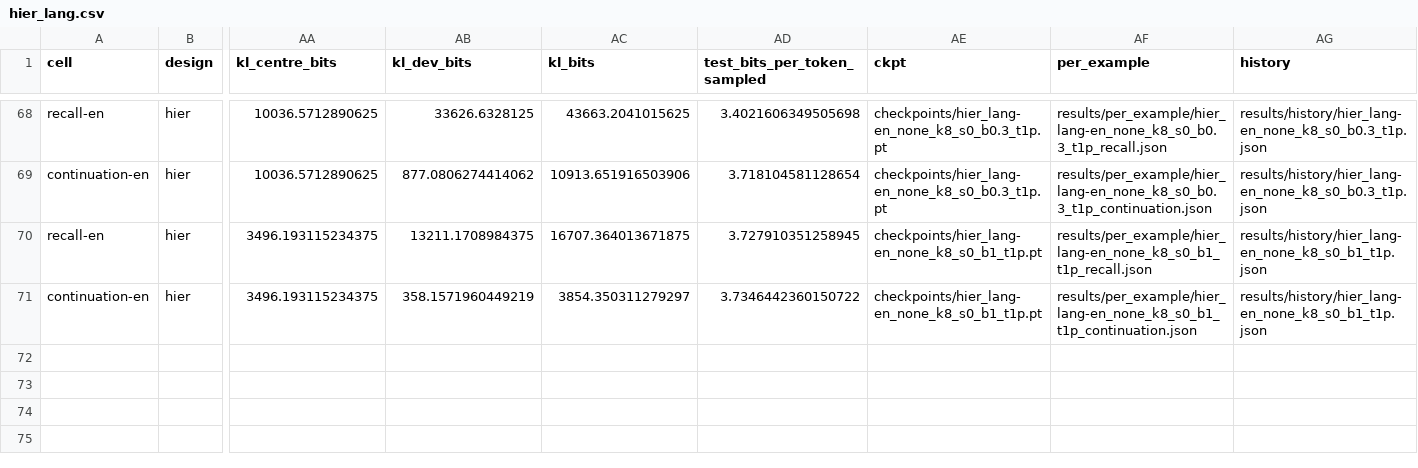
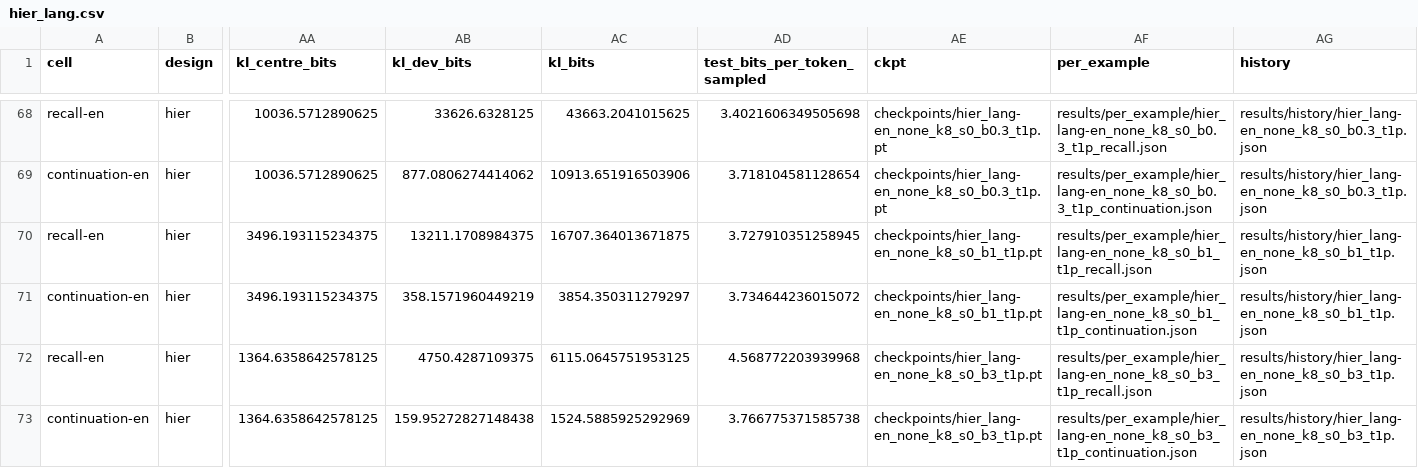
Before and after one commit to sirotenkogeorgii/prefix-programs, a CSV file: results_sync/hier_lang.csv, drawn as a sheet; only a part is shown, gaps mark what is left out; rows hold the shown columns only; the diff names each change by its address in the sheet, - before the commit and + after, or states it on an @@ line.

Commit message:
Sync results from Colab

```diff
--- a/results_sync/hier_lang.csv
+++ b/results_sync/hier_lang.csv
-AD71 (test_bits_per_token_sampled): 3.7346442360150722
+AD71 (test_bits_per_token_sampled): 3.734644236015072
+row 72: recall-en | hier | 1364.6358642578125 | 4750.4287109375 | 6115.0645751953125 | 4.568772203939968 | checkpoints/hier_lang-en_none_k8_s0_b3_t1p.pt | results/per_example/hier_lang-en_none_k8_s0_b3_t1p_recall.json | results/history/hier_lang-en_none_k8_s0_b3_t1p.json
+row 73: continuation-en | hier | 1364.6358642578125 | 159.95272827148438 | 1524.5885925292969 | 3.766775371585738 | checkpoints/hier_lang-en_none_k8_s0_b3_t1p.pt | results/per_example/hier_lang-en_none_k8_s0_b3_t1p_continuation.json | results/history/hier_lang-en_none_k8_s0_b3_t1p.json
```
Also changed, not shown: 10 other files.
